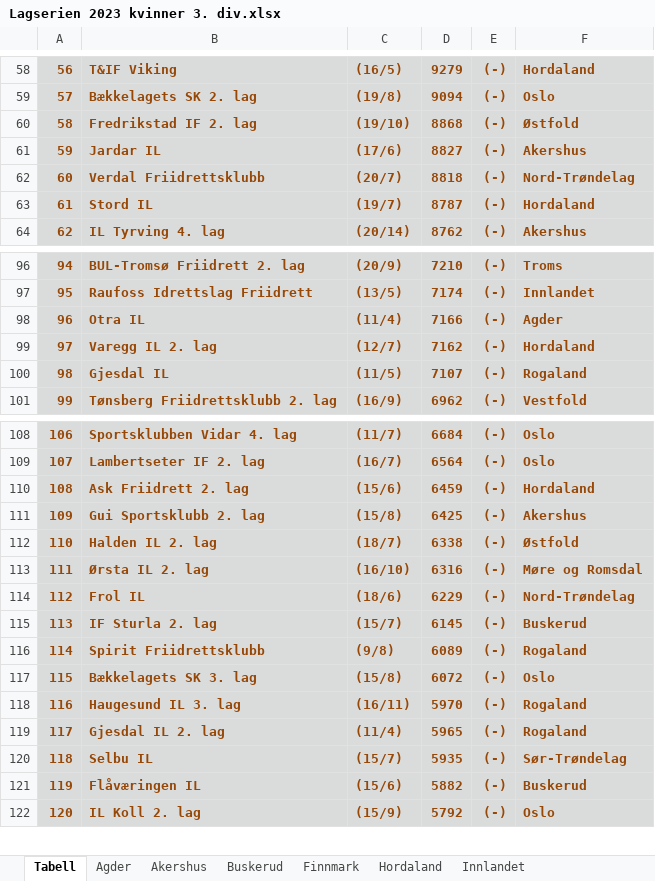
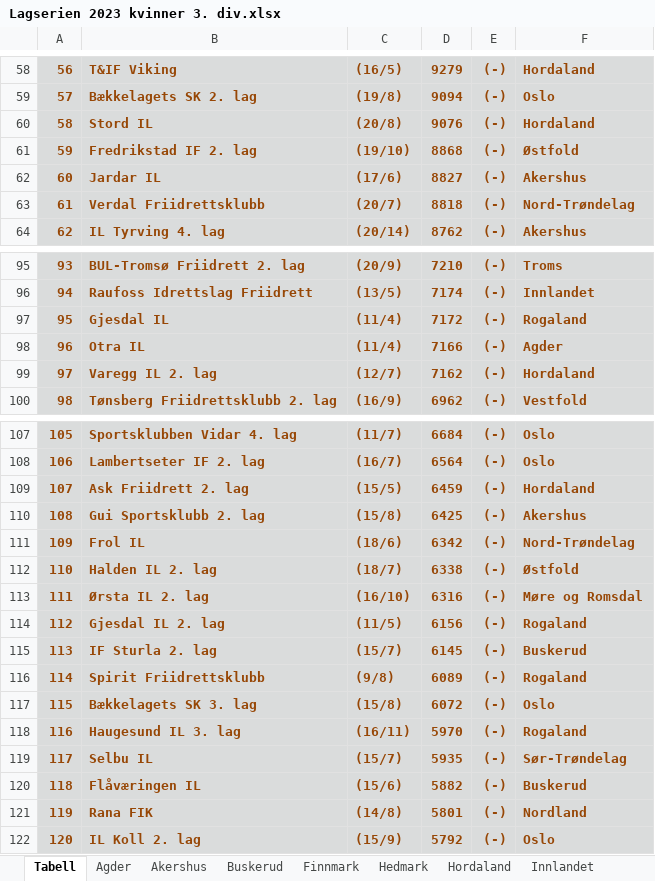
Before and after one commit to perellef/Seriekalkulator-Friidrett, an Excel workbook: output/Lagserien 2023 kvinner 3. div.xlsx, sheet Tabell, drawn as a sheet; only a part is shown, gaps mark what is left out; values as stored, in another font and other column widths than the file's, no borders; removed rows and columns are numbered as before the commit, all else as after; the diff covers the shown part only; the diff names each change by its address in the sheet, - before the commit and + after, or states it on an @@ line.

```diff
--- a/output/Lagserien 2023 kvinner 3. div.xlsx (sheet Tabell)
+++ b/output/Lagserien 2023 kvinner 3. div.xlsx (sheet Tabell)
+sheet tab: Hedmark
+row 60: 58 | Stord IL | (20/8) | 9076 | (-) | Hordaland
@@ column A renumbered between rows 61 and 134 @@
-row 63: 61 | Stord IL | (19/7) | 8787 | (-) | Hordaland
+row 97: 95 | Gjesdal IL | (11/4) | 7172 | (-) | Rogaland
-row 100: 98 | Gjesdal IL | (11/5) | 7107 | (-) | Rogaland
-C109: (15/6)
+C109: (15/5)
+row 111: 109 | Frol IL | (18/6) | 6342 | (-) | Nord-Trøndelag
-row 114: 112 | Frol IL | (18/6) | 6229 | (-) | Nord-Trøndelag
+row 114: 112 | Gjesdal IL 2. lag | (11/5) | 6156 | (-) | Rogaland
-row 119: 117 | Gjesdal IL 2. lag | (11/4) | 5965 | (-) | Rogaland
+row 121: 119 | Rana FIK | (14/8) | 5801 | (-) | Nordland
```
Also changed, not shown: 1 added row, 2 removed rows, 1 edited cell and cell formats elsewhere in this sheet, sheet Rogaland, sheet Nord-Trøndelag, sheet Hordaland, sheet Nordland, sheet Vestfold, sheet Agder, 9 more sheets, other sheet tabs, output/Lagserien 2023 1-2. div.xlsx, output/Lagserien 2023 menn 3. div.xlsx, 1 other file.
